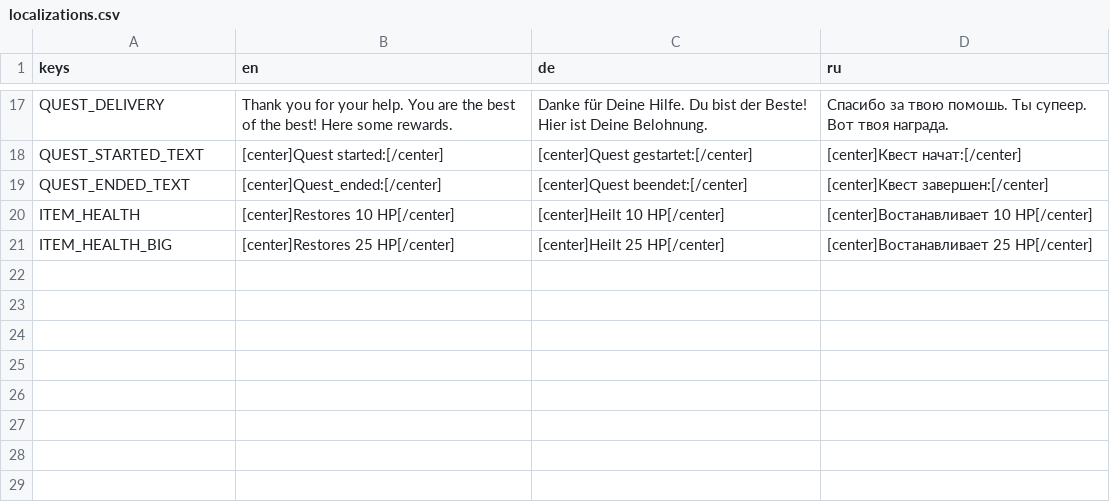
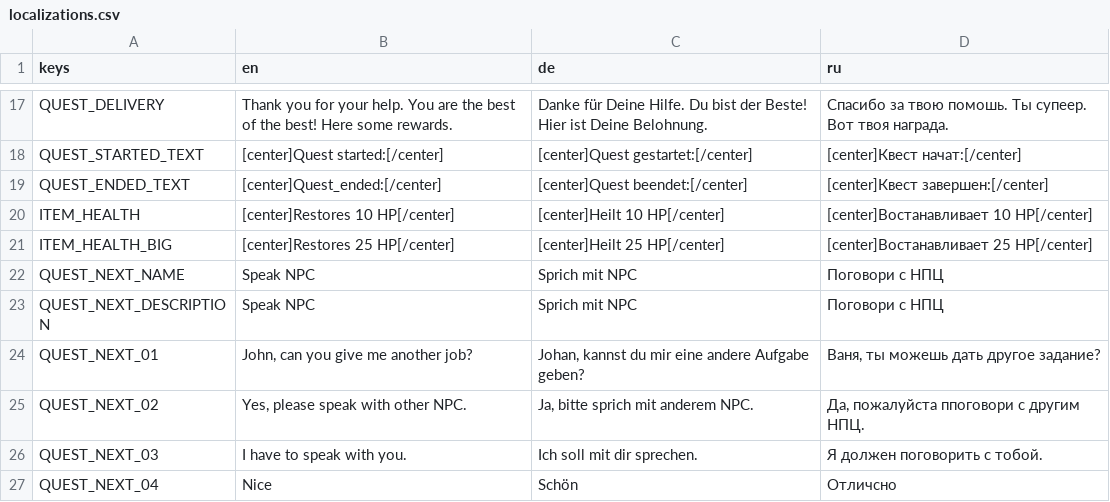
Before and after one commit to VP-GAMES/QuestEditor, a CSV file: localization/localizations.csv, drawn as a sheet; only a part is shown, gaps mark what is left out.

Commit message:
V 0.8.7 Add second quest to test

```diff
--- a/localization/localizations.csv
+++ b/localization/localizations.csv
@@ -21 +21,7 @@ ITEM_HEALTH,[center]Restores 10 HP[/center],[center]Heilt 10 HP[/center],[center
 ITEM_HEALTH_BIG,[center]Restores 25 HP[/center],[center]Heilt 25 HP[/center],[center]Востанавливает 25 HP[/center]
+QUEST_NEXT_NAME,Speak NPC,Sprich mit NPC,Поговори с НПЦ
+QUEST_NEXT_DESCRIPTION,Speak NPC,Sprich mit NPC,Поговори с НПЦ
+QUEST_NEXT_01,"John, can you give me another job?","Johan, kannst du mir eine andere Aufgabe geben?","Ваня, ты можешь дать другое задание?"
+QUEST_NEXT_02,"Yes, please speak with other NPC.","Ja, bitte sprich mit anderem NPC.","Да, пожалуйста ппоговори с другим НПЦ."
+QUEST_NEXT_03,I have to speak with you.,Ich soll mit dir sprechen.,Я должен поговорить с тобой.
+QUEST_NEXT_04,Nice,Schön,Отличсно
```
Also changed, not shown: 10 other files.
